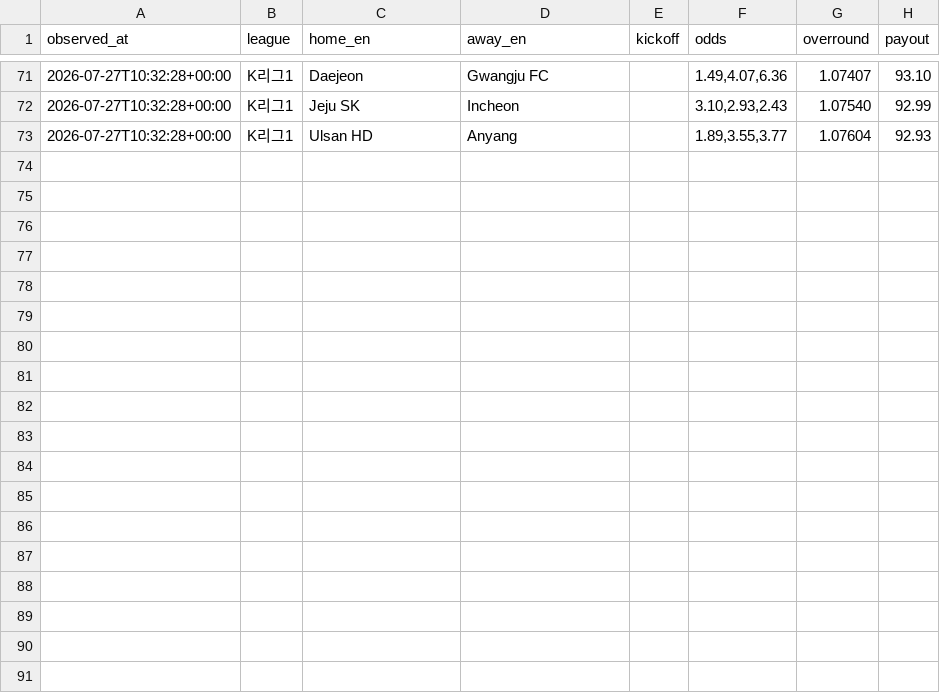
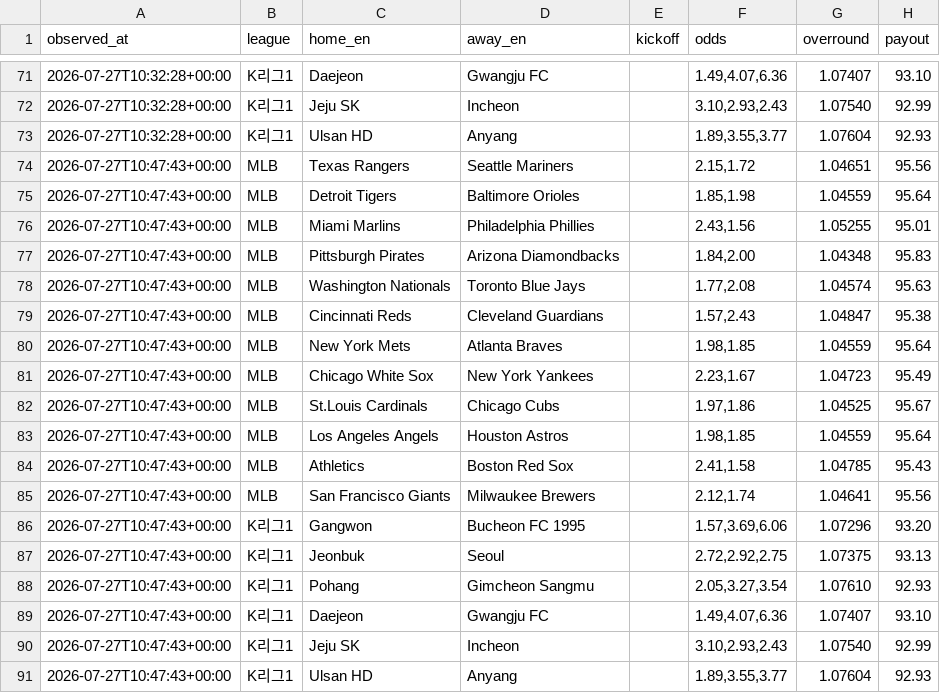
Before and after one commit to choigod1023/proto-odds-research, a CSV file: data/raw/overseas/live_odds.csv, drawn as a sheet; only a part is shown, gaps mark what is left out.

```diff
--- a/data/raw/overseas/live_odds.csv
+++ b/data/raw/overseas/live_odds.csv
@@ -73 +73,19 @@ observed_at,league,home_en,away_en,kickoff,odds,overround,payout
 2026-07-27T10:32:28+00:00,K리그1,Ulsan HD,Anyang,,"1.89,3.55,3.77",1.07604,92.93
+2026-07-27T10:47:43+00:00,MLB,Texas Rangers,Seattle Mariners,,"2.15,1.72",1.04651,95.56
+2026-07-27T10:47:43+00:00,MLB,Detroit Tigers,Baltimore Orioles,,"1.85,1.98",1.04559,95.64
+2026-07-27T10:47:43+00:00,MLB,Miami Marlins,Philadelphia Phillies,,"2.43,1.56",1.05255,95.01
+2026-07-27T10:47:43+00:00,MLB,Pittsburgh Pirates,Arizona Diamondbacks,,"1.84,2.00",1.04348,95.83
+2026-07-27T10:47:43+00:00,MLB,Washington Nationals,Toronto Blue Jays,,"1.77,2.08",1.04574,95.63
+2026-07-27T10:47:43+00:00,MLB,Cincinnati Reds,Cleveland Guardians,,"1.57,2.43",1.04847,95.38
+2026-07-27T10:47:43+00:00,MLB,New York Mets,Atlanta Braves,,"1.98,1.85",1.04559,95.64
+2026-07-27T10:47:43+00:00,MLB,Chicago White Sox,New York Yankees,,"2.23,1.67",1.04723,95.49
+2026-07-27T10:47:43+00:00,MLB,St.Louis Cardinals,Chicago Cubs,,"1.97,1.86",1.04525,95.67
+2026-07-27T10:47:43+00:00,MLB,Los Angeles Angels,Houston Astros,,"1.98,1.85",1.04559,95.64
+2026-07-27T10:47:43+00:00,MLB,Athletics,Boston Red Sox,,"2.41,1.58",1.04785,95.43
+2026-07-27T10:47:43+00:00,MLB,San Francisco Giants,Milwaukee Brewers,,"2.12,1.74",1.04641,95.56
+2026-07-27T10:47:43+00:00,K리그1,Gangwon,Bucheon FC 1995,,"1.57,3.69,6.06",1.07296,93.20
+2026-07-27T10:47:43+00:00,K리그1,Jeonbuk,Seoul,,"2.72,2.92,2.75",1.07375,93.13
+2026-07-27T10:47:43+00:00,K리그1,Pohang,Gimcheon Sangmu,,"2.05,3.27,3.54",1.07610,92.93
+2026-07-27T10:47:43+00:00,K리그1,Daejeon,Gwangju FC,,"1.49,4.07,6.36",1.07407,93.10
+2026-07-27T10:47:43+00:00,K리그1,Jeju SK,Incheon,,"3.10,2.93,2.43",1.07540,92.99
+2026-07-27T10:47:43+00:00,K리그1,Ulsan HD,Anyang,,"1.89,3.55,3.77",1.07604,92.93
```
Also changed, not shown: 6 other files.
